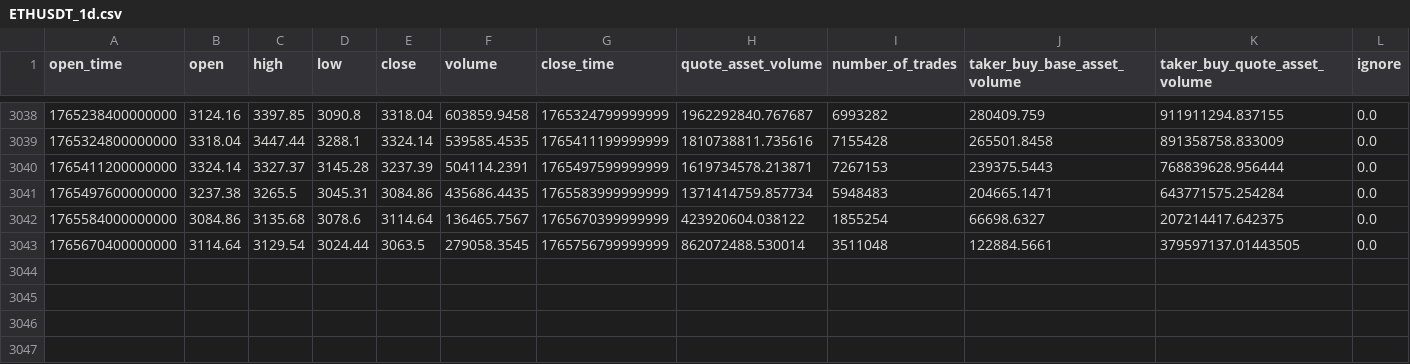
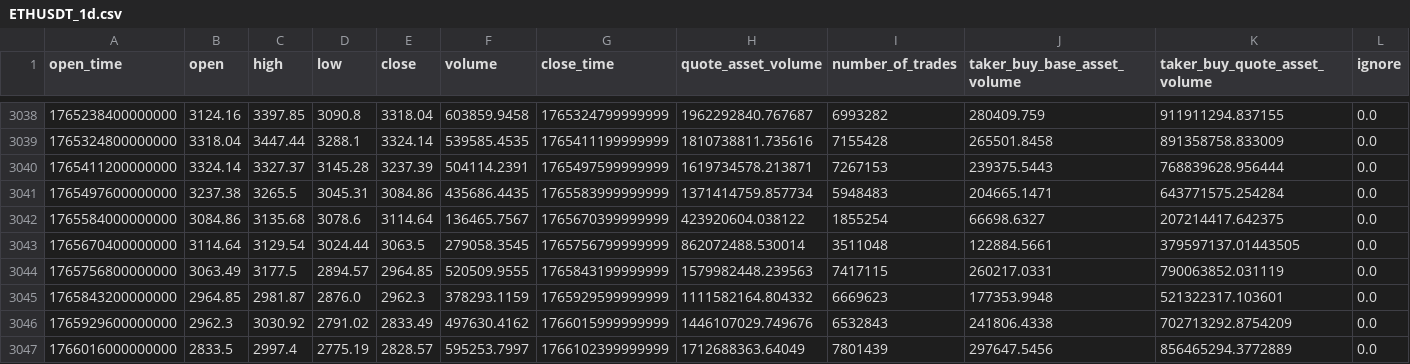
Before and after one commit to phido0410/Crypto_dashboard_predict, a CSV file: Get_data/data/ETHUSDT_1d.csv, drawn as a sheet; only a part is shown, gaps mark what is left out.

```diff
--- a/Get_data/data/ETHUSDT_1d.csv
+++ b/Get_data/data/ETHUSDT_1d.csv
@@ -3043 +3043,5 @@ open_time,open,high,low,close,volume,close_time,quote_asset_volume,number_of_tra
 1765670400000000,3114.64,3129.54,3024.44,3063.5,279058.3545,1765756799999999,862072488.530014,3511048,122884.5661,379597137.01443505,0.0
+1765756800000000,3063.49,3177.5,2894.57,2964.85,520509.9555,1765843199999999,1579982448.239563,7417115,260217.0331,790063852.031119,0.0
+1765843200000000,2964.85,2981.87,2876.0,2962.3,378293.1159,1765929599999999,1111582164.804332,6669623,177353.9948,521322317.103601,0.0
+1765929600000000,2962.3,3030.92,2791.02,2833.49,497630.4162,1766015999999999,1446107029.749676,6532843,241806.4338,702713292.8754209,0.0
+1766016000000000,2833.5,2997.4,2775.19,2828.57,595253.7997,1766102399999999,1712688363.64049,7801439,297647.5456,856465294.3772889,0.0
```
Also changed, not shown: Get_data/data/BTCUSDT_1d.csv, eda/BTCUSDT_1d_cleaned.csv, 27 other files.
